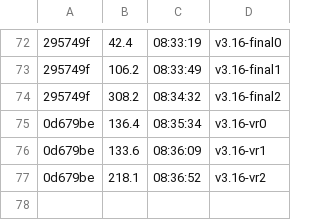
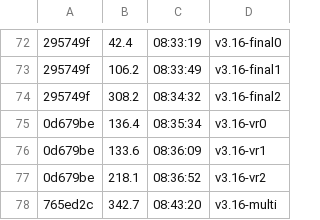
Before and after one commit to datell1357/dossal, a TSV file: loop-ledger.tsv, drawn as a sheet; only a part is shown, gaps mark what is left out; the diff names each change by its address in the sheet, - before the commit and + after, or states it on an @@ line.

```diff
--- a/loop-ledger.tsv
+++ b/loop-ledger.tsv
+row 78: 765ed2c | 342.7 | 08:43:20 | v3.16-multi
```
Also changed, not shown: 1 other file.
